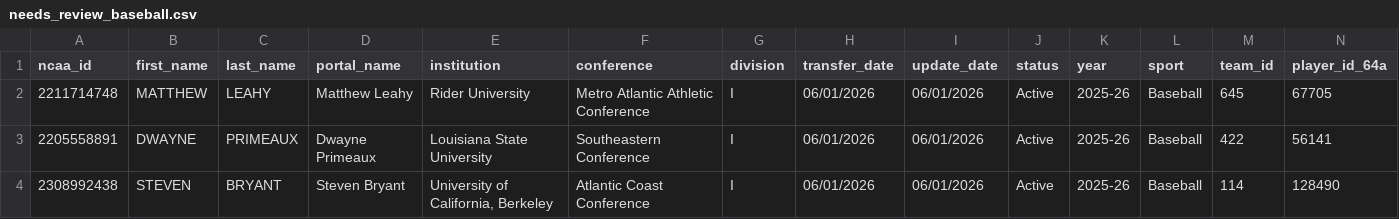
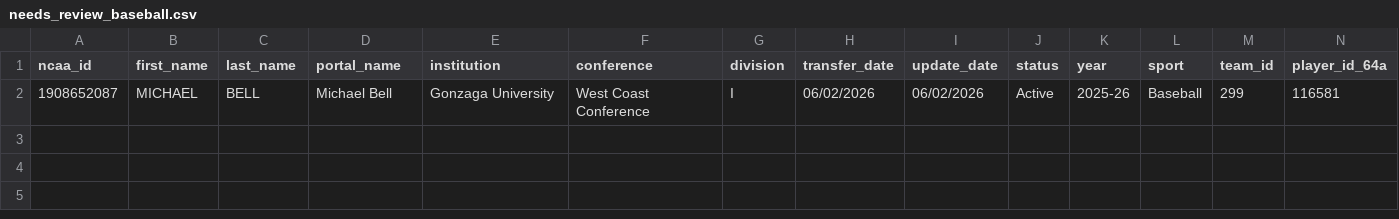
Before and after one commit to JasonR64A/chart-builder, a CSV file: data/portal/needs_review_baseball.csv, drawn as a sheet; only a part is shown; removed rows and columns are numbered as before the commit, all else as after; rows hold the shown columns only; the diff names each change by its address in the sheet, - before the commit and + after, or states it on an @@ line.

```diff
--- a/data/portal/needs_review_baseball.csv
+++ b/data/portal/needs_review_baseball.csv
-row 2: 2211714748 | MATTHEW | LEAHY | Matthew Leahy | Rider University | Metro Atlantic Athletic Conference | I | 06/01/2026 | 06/01/2026 | Active | 2025-26 | Baseball | 645 | 67705
-row 3: 2205558891 | DWAYNE | PRIMEAUX | Dwayne Primeaux | Louisiana State University | Southeastern Conference | I | 06/01/2026 | 06/01/2026 | Active | 2025-26 | Baseball | 422 | 56141
-row 4: 2308992438 | STEVEN | BRYANT | Steven Bryant | University of California, Berkeley | Atlantic Coast Conference | I | 06/01/2026 | 06/01/2026 | Active | 2025-26 | Baseball | 114 | 128490
+row 2: 1908652087 | MICHAEL | BELL | Michael Bell | Gonzaga University | West Coast Conference | I | 06/02/2026 | 06/02/2026 | Active | 2025-26 | Baseball | 299 | 116581
```
Also changed, not shown: data/portal/baseball_matched.csv, data/portal/softball_matched.csv, 5 other files.
